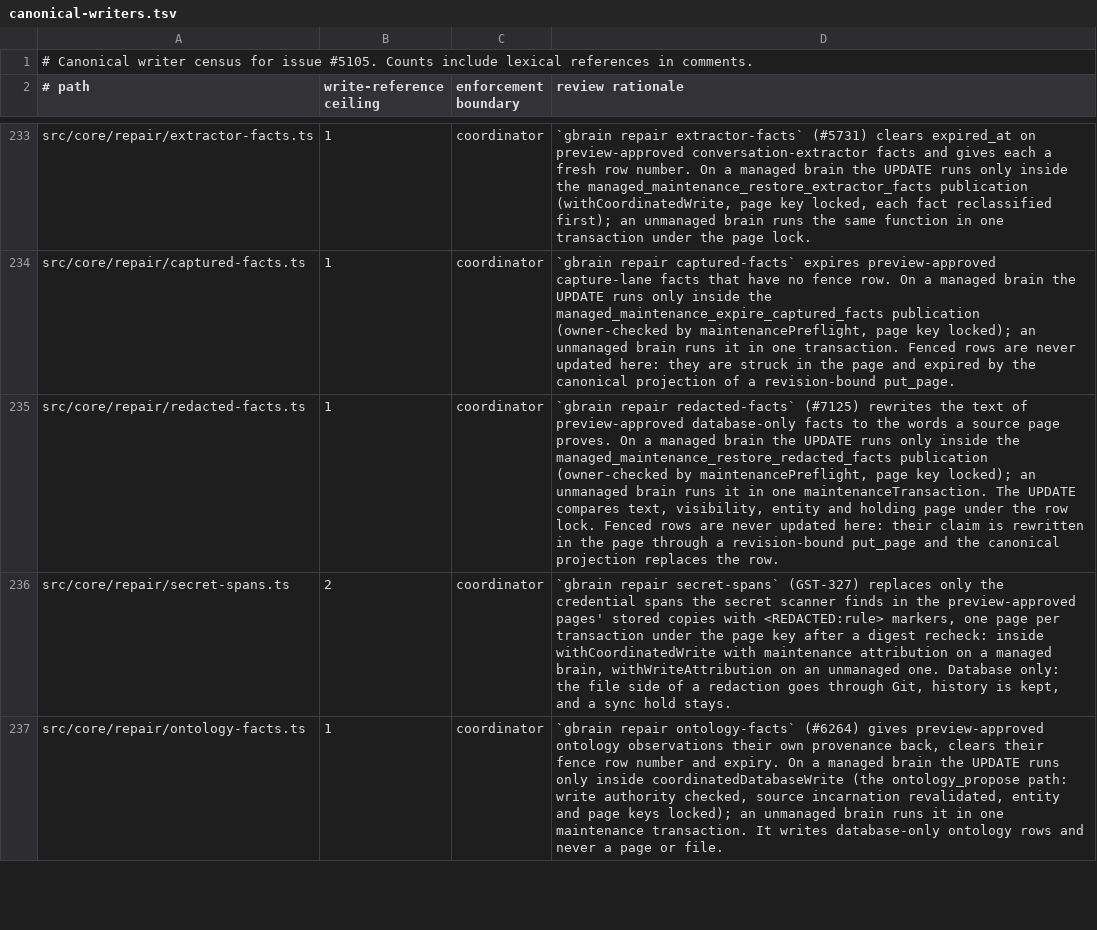
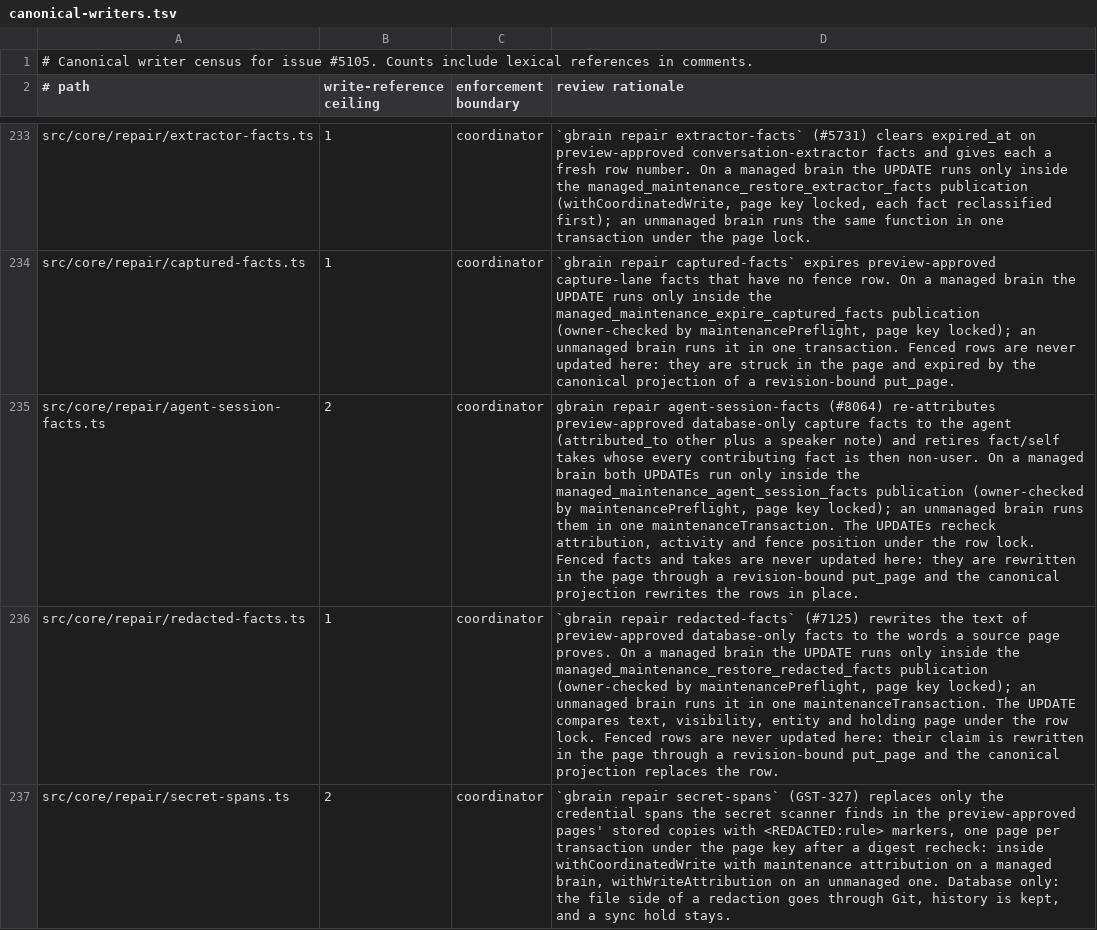
Before and after one commit to Carlo576/gbrain, a TSV file: docs/architecture/canonical-writers.tsv, drawn as a sheet; only a part is shown, gaps mark what is left out; the shorter side is filled out with more unchanged rows; the diff names each change by its address in the sheet, - before the commit and + after, or states it on an @@ line.

Commit message:
feat(repair): agent-session-facts re-attributes facts saved from agent-launched sessions and retires their self takes (#8064)
Co-authored-by: capy-ai[bot] <230910855+capy-ai[bot]@users.noreply.github.com>

```diff
--- a/docs/architecture/canonical-writers.tsv
+++ b/docs/architecture/canonical-writers.tsv
+row 235: src/core/repair/agent-session-facts.ts | 2 | coordinator | gbrain repair agent-session-facts (#8064) re-attributes preview-approved database-only capture facts to the agent (attributed_to other plus a speaker note) and retires fact/self takes whose every contributing fact is then non-user. On a managed brain both UPDATEs run only inside the managed_maintenance_agent_session_facts publication (owner-checked by maintenancePreflight, page key locked); an unmanaged brain runs them in one maintenanceTransaction. The UPDATEs recheck attribution, activity and fence position under the row lock. Fenced facts and takes are never updated here: they are rewritten in the page through a revision-bound put_page and the canonical projection rewrites the rows in place.
```
Also changed, not shown: scripts/page-body-readers-baseline.tsv, 29 other files.
